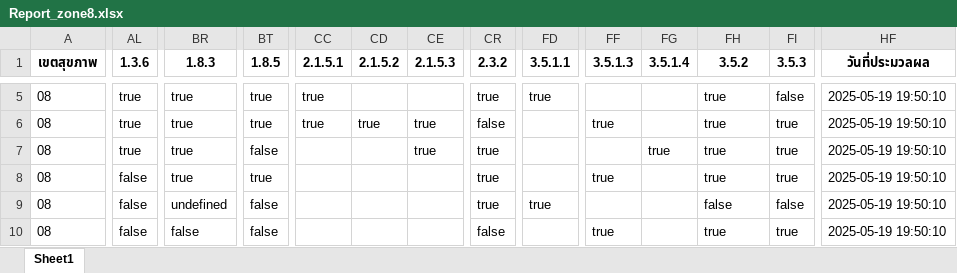
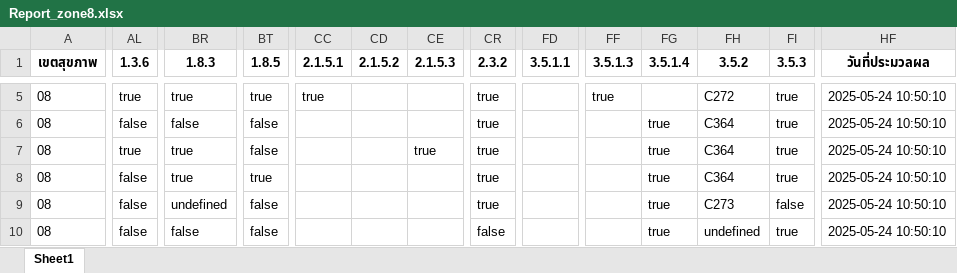
Before and after one commit to Watcharin6873/smarthosp-api, an Excel workbook: report_zone/Report_zone8.xlsx, sheet Sheet1, drawn as a sheet; only a part is shown, gaps mark what is left out; values as stored, in another font and other column widths than the file's, no borders; the diff covers the shown part only; the diff names each change by its address in the sheet, - before the commit and + after, or states it on an @@ line.

```diff
--- a/report_zone/Report_zone8.xlsx (sheet Sheet1)
+++ b/report_zone/Report_zone8.xlsx (sheet Sheet1)
-FD5 (3.5.1.1): true
+FD5 (3.5.1.1): (empty)
-FF5 (3.5.1.3): (empty)
+FF5 (3.5.1.3): true
-FH5 (3.5.2): true
+FH5 (3.5.2): C272
-FI5 (3.5.3): false
+FI5 (3.5.3): true
-HF5:HF10 (วันที่ประมวลผล): 2025-05-19 19:50:10
+HF5:HF10 (วันที่ประมวลผล): 2025-05-24 10:50:10
-AL6 (1.3.6): true
+AL6 (1.3.6): false
-BR6 (1.8.3): true
+BR6 (1.8.3): false
-BT6 (1.8.5): true
+BT6 (1.8.5): false
-CC6 (2.1.5.1): true
+CC6 (2.1.5.1): (empty)
-CD6 (2.1.5.2): true
+CD6 (2.1.5.2): (empty)
-CE6 (2.1.5.3): true
+CE6 (2.1.5.3): (empty)
-CR6 (2.3.2): false
+CR6 (2.3.2): true
-FF6 (3.5.1.3): true
+FF6 (3.5.1.3): (empty)
-FG6 (3.5.1.4): (empty)
+FG6 (3.5.1.4): true
-FH6:FH8 (3.5.2): true
+FH6:FH8 (3.5.2): C364
-FF8 (3.5.1.3): true
+FF8 (3.5.1.3): (empty)
-FG8:FG10 (3.5.1.4): (empty)
+FG8:FG10 (3.5.1.4): true
-FD9 (3.5.1.1): true
+FD9 (3.5.1.1): (empty)
-FH9 (3.5.2): false
+FH9 (3.5.2): C273
-FF10 (3.5.1.3): true
+FF10 (3.5.1.3): (empty)
-FH10 (3.5.2): true
+FH10 (3.5.2): undefined
```
Also changed, not shown: 612 edited cells elsewhere in this sheet, 2 other files.
